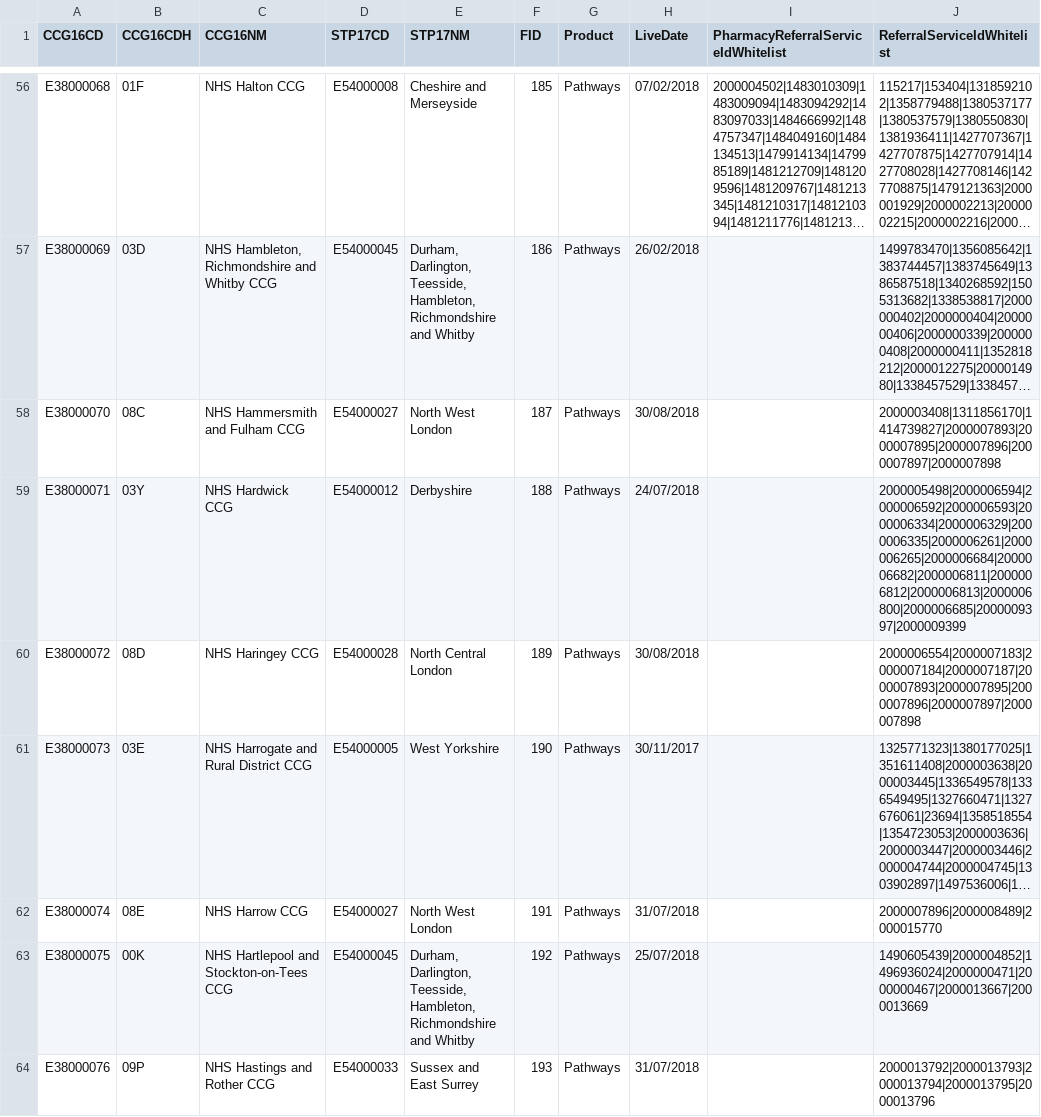
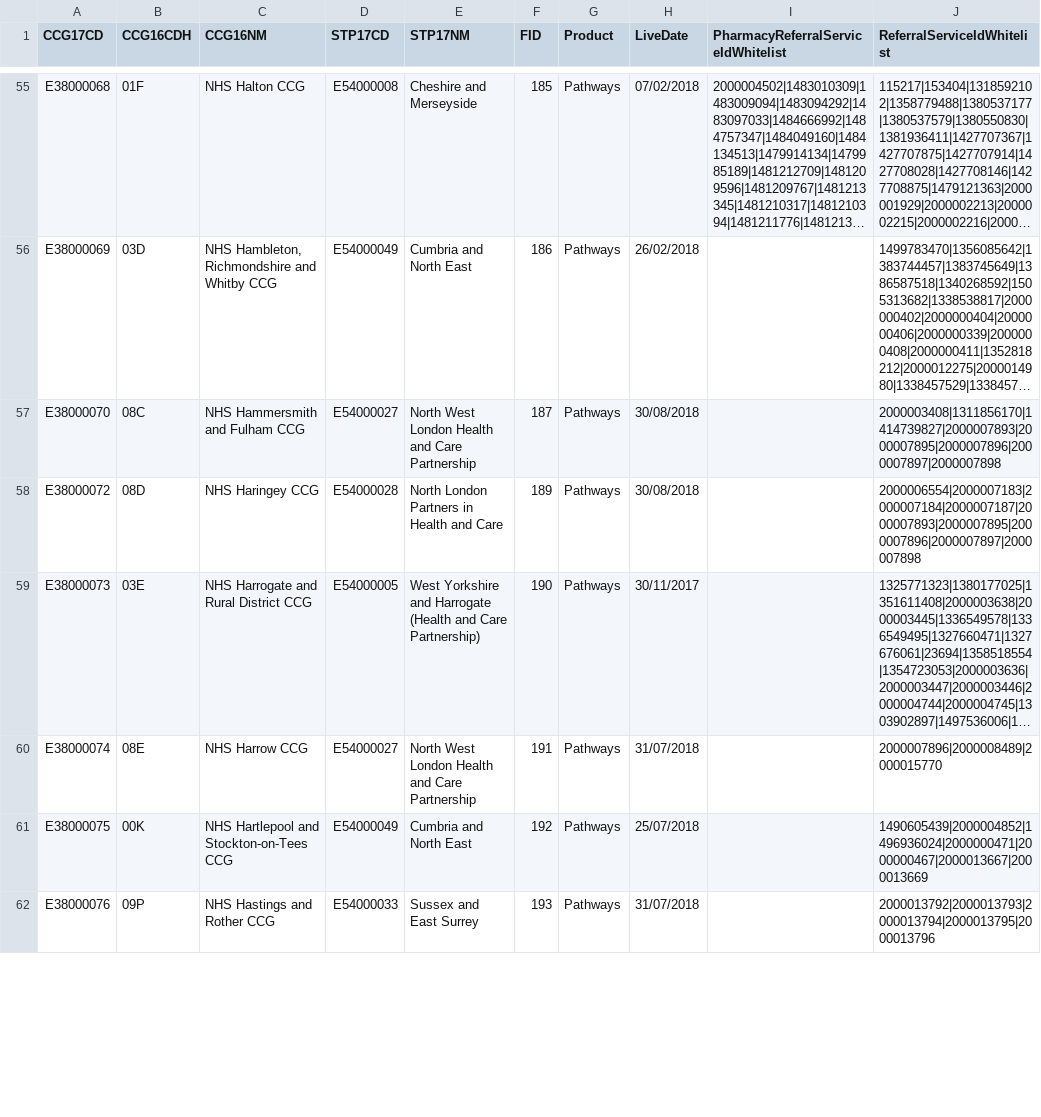
Before and after one commit to 111Online/nhs111-ccg-service, a CSV file: NHS111.DataImport.CCG/CCGData.csv, drawn as a sheet; only a part is shown, gaps mark what is left out; long unchanged cells end in …; removed rows and columns are numbered as before the commit, all else as after; the diff covers the shown part only; the diff names each change by its address in the sheet, - before the commit and + after, or states it on an @@ line.

```diff
--- a/NHS111.DataImport.CCG/CCGData.csv
+++ b/NHS111.DataImport.CCG/CCGData.csv
-A1: CCG16CD
+A1: CCG17CD
-D56 (STP17CD): E54000045
+D56 (STP17CD): E54000049
-E56 (STP17NM): Durham, Darlington, Teesside, Hambleton, Richmondshire and Whitby
+E56 (STP17NM): Cumbria and North East
-E57 (STP17NM): North West London
+E57 (STP17NM): North West London Health and Care Partnership
-row 59: E38000071 | 03Y | NHS Hardwick CCG | E54000012 | Derbyshire | 188 | Pathways | 24/07/2018 |  | 2000005498|2000006594|2000006592|2000006593|2000006334|2000006329|2000006335|2000006261|2000006265|2000006684|2000006682|2000006811|2000006812|2000006813|2000006800|2000006685|2000009397|2000009399
-E58 (STP17NM): North Central London
+E58 (STP17NM): North London Partners in Health and Care
-E59 (STP17NM): West Yorkshire
+E59 (STP17NM): West Yorkshire and Harrogate (Health and Care Partnership)
-E60 (STP17NM): North West London
+E60 (STP17NM): North West London Health and Care Partnership
-D61 (STP17CD): E54000045
+D61 (STP17CD): E54000049
-E61 (STP17NM): Durham, Darlington, Teesside, Hambleton, Richmondshire and Whitby
+E61 (STP17NM): Cumbria and North East
```
Also changed, not shown: 2 added rows, 5 removed rows and 102 edited cells elsewhere in this file.
